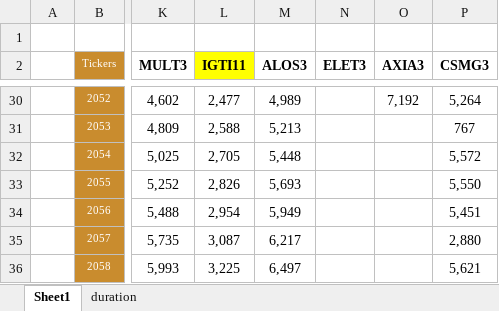
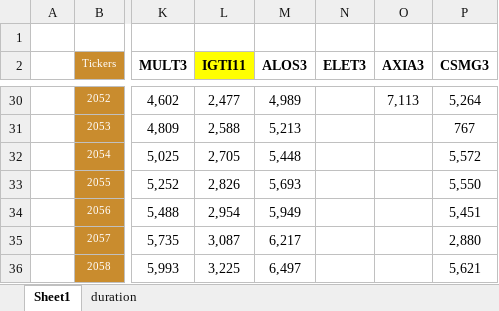
Before and after one commit to Antonio21032000/utilities, an Excel workbook: irrdash3.xlsx, sheet Sheet1, drawn as a sheet; only a part is shown, gaps mark what is left out; values as stored, in another font and other column widths than the file's, no borders; the diff covers the shown part only; the diff names each change by its address in the sheet, - before the commit and + after, or states it on an @@ line.

```diff
--- a/irrdash3.xlsx (sheet Sheet1)
+++ b/irrdash3.xlsx (sheet Sheet1)
-O30 (AXIA3): 7,192
+O30 (AXIA3): 7,113
```
Also changed, not shown: 26 edited cells elsewhere in this sheet.
